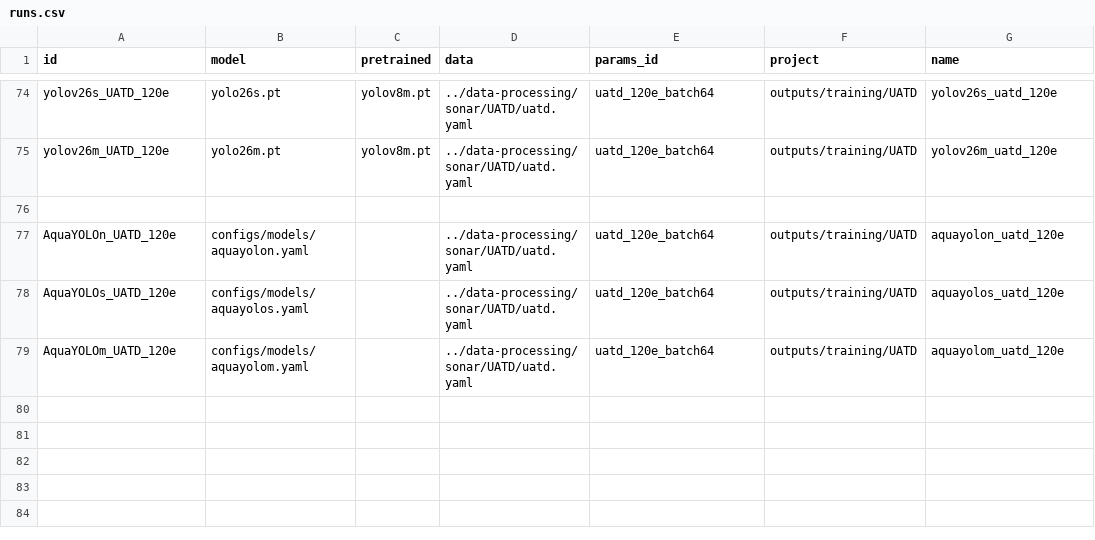
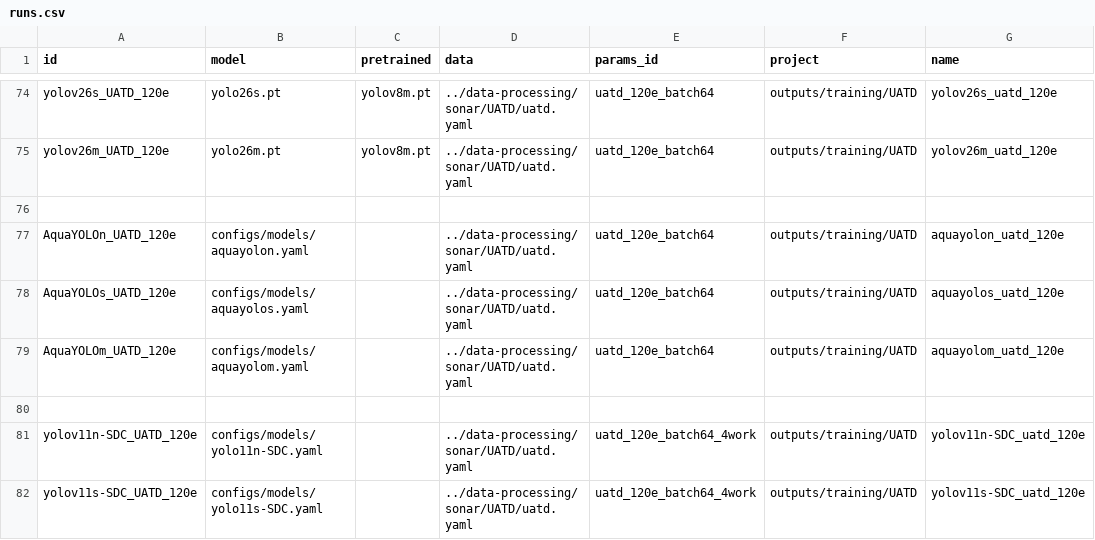
Before and after one commit to bangkorkor/aquaculture-perception, a CSV file: object-detection/runs.csv, drawn as a sheet; only a part is shown, gaps mark what is left out.

Commit message:
training setups for yolov11-SDC

```diff
--- a/object-detection/runs.csv
+++ b/object-detection/runs.csv
@@ -79 +79,4 @@ AquaYOLOs_UATD_120e,configs/models/aquayolos.yaml,,../data-processing/sonar/UATD
 AquaYOLOm_UATD_120e,configs/models/aquayolom.yaml,,../data-processing/sonar/UATD/uatd.yaml,uatd_120e_batch64,outputs/training/UATD,aquayolom_uatd_120e
+
+yolov11n-SDC_UATD_120e,configs/models/yolo11n-SDC.yaml,,../data-processing/sonar/UATD/uatd.yaml,uatd_120e_batch64_4work,outputs/training/UATD,yolov11n-SDC_uatd_120e
+yolov11s-SDC_UATD_120e,configs/models/yolo11s-SDC.yaml,,../data-processing/sonar/UATD/uatd.yaml,uatd_120e_batch64_4work,outputs/training/UATD,yolov11s-SDC_uatd_120e
```
Also changed, not shown: 2 other files.
